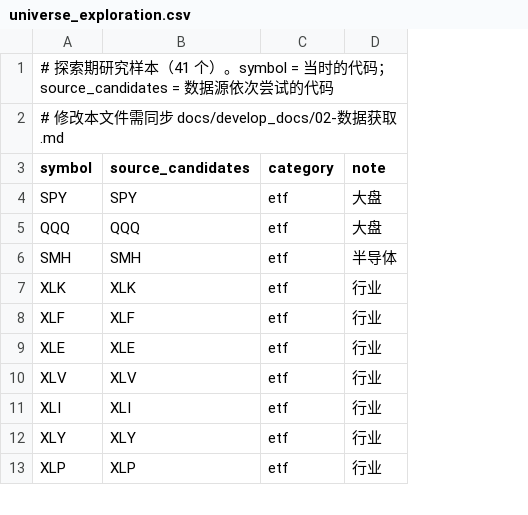
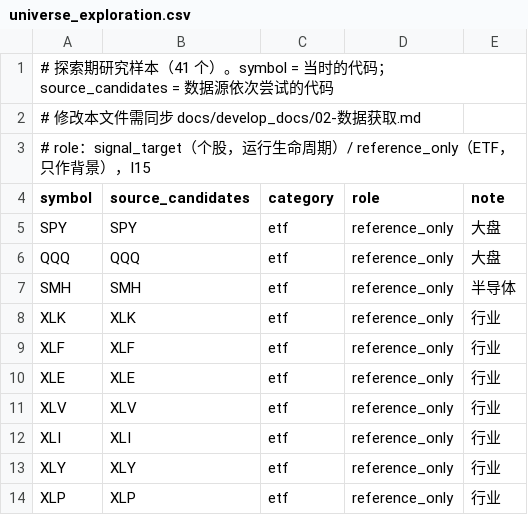
Before and after one commit to stonebridgelin/stock-risk, a CSV file: config/universe_exploration.csv, drawn as a sheet; only a part is shown; addresses are those after the commit; the diff names each change by its address in the sheet, - before the commit and + after, or states it on an @@ line.

```diff
--- a/config/universe_exploration.csv
+++ b/config/universe_exploration.csv
+column D (role), rows 5-14: all reference_only
+row 3: # role：signal_target（个股，运行生命周期）/ reference_only（ETF，只作背景），I15
```
Also changed, not shown: 38 other files.
